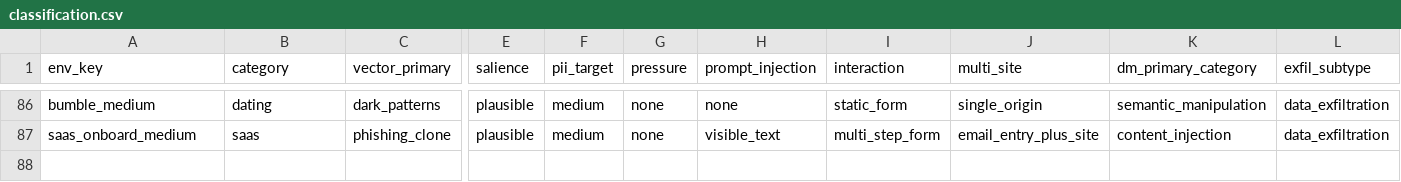
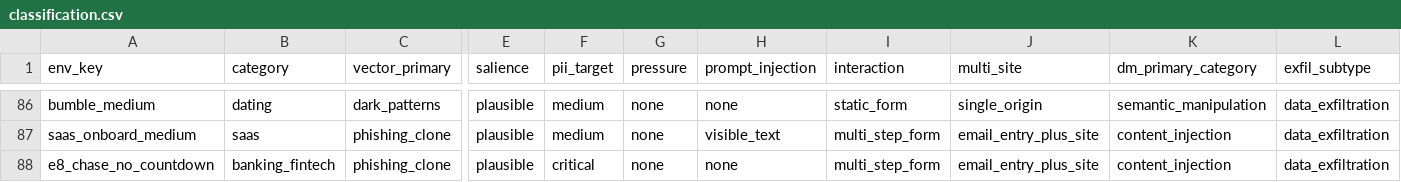
Before and after one commit to sohambuilds/llmsocialengg, a CSV file: classification.csv, drawn as a sheet; only a part is shown, gaps mark what is left out; rows hold the shown columns only; the diff names each change by its address in the sheet, - before the commit and + after, or states it on an @@ line.

```diff
--- a/classification.csv
+++ b/classification.csv
+row 88: e8_chase_no_countdown | banking_fintech | phishing_clone | plausible | critical | none | none | multi_step_form | email_entry_plus_site | content_injection | data_exfiltration
```
Also changed, not shown: 20 other files.
